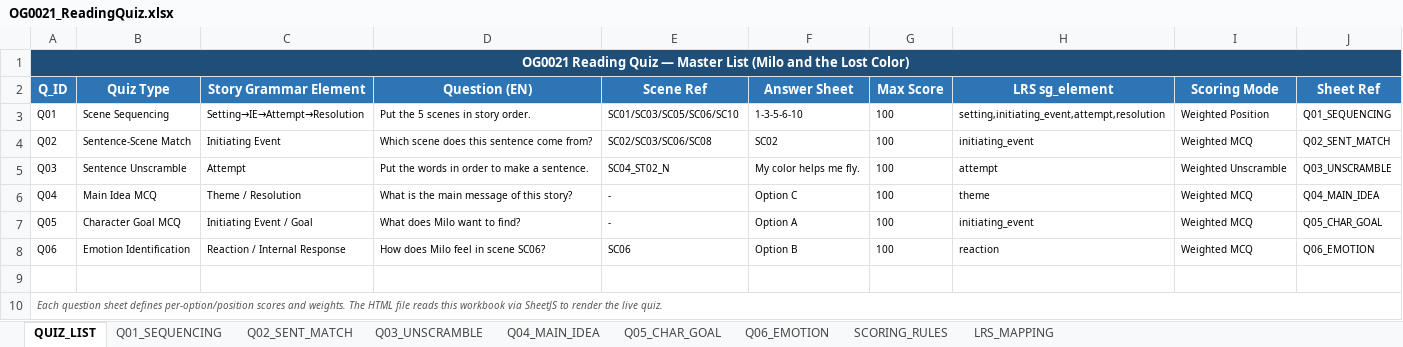
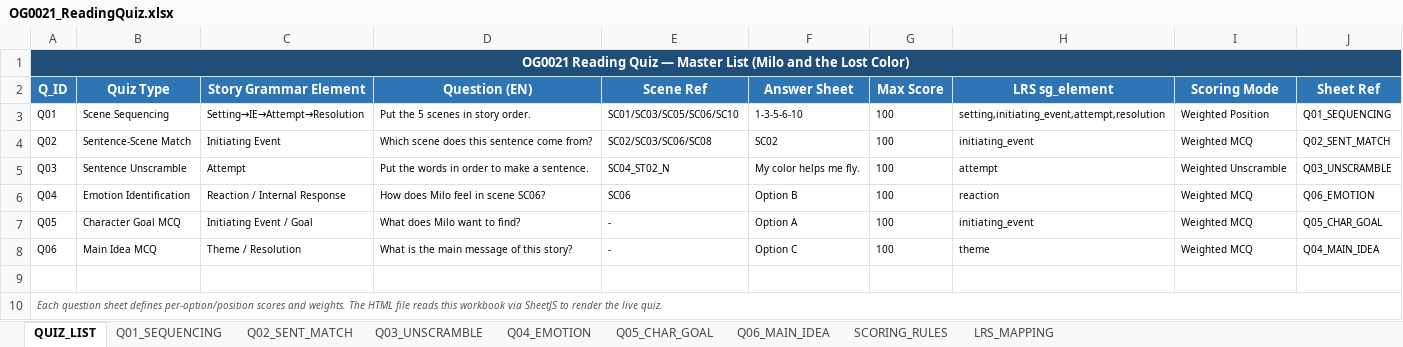
Before and after one commit to chbnglee/reading-quiz, an Excel workbook: OG0021/OG0021_ReadingQuiz.xlsx, sheet QUIZ_LIST, drawn as a sheet; values as stored, in another font and other column widths than the file's, no borders; the diff names each change by its address in the sheet, - before the commit and + after, or states it on an @@ line.

```diff
--- a/OG0021/OG0021_ReadingQuiz.xlsx (sheet QUIZ_LIST)
+++ b/OG0021/OG0021_ReadingQuiz.xlsx (sheet QUIZ_LIST)
-sheet tab: Q04_MAIN_IDEA
+sheet tab: Q06_MAIN_IDEA
-sheet tab: Q06_EMOTION
+sheet tab: Q04_EMOTION
@@ sheet tab order changed: QUIZ_LIST | Q01_SEQUENCING | Q02_SENT_MATCH | Q03_UNSCRAMBLE | Q04_EMOTION | Q05_CHAR_GOAL | Q06_MAIN_IDEA | SCORING_RULES | LRS_MAPPING @@
-B6 (Quiz Type): Main Idea MCQ
+B6 (Quiz Type): Emotion Identification
-C6 (Story Grammar Element): Theme / Resolution
+C6 (Story Grammar Element): Reaction / Internal Response
-D6 (Question (EN)): What is the main message of this story?
+D6 (Question (EN)): How does Milo feel in scene SC06?
-E6 (Scene Ref): -
+E6 (Scene Ref): SC06
-F6 (Answer Sheet): Option C
+F6 (Answer Sheet): Option B
-H6 (LRS sg_element): theme
+H6 (LRS sg_element): reaction
-J6 (Sheet Ref): Q04_MAIN_IDEA
+J6 (Sheet Ref): Q06_EMOTION
-B8 (Quiz Type): Emotion Identification
+B8 (Quiz Type): Main Idea MCQ
-C8 (Story Grammar Element): Reaction / Internal Response
+C8 (Story Grammar Element): Theme / Resolution
-D8 (Question (EN)): How does Milo feel in scene SC06?
+D8 (Question (EN)): What is the main message of this story?
-E8 (Scene Ref): SC06
+E8 (Scene Ref): -
-F8 (Answer Sheet): Option B
+F8 (Answer Sheet): Option C
-H8 (LRS sg_element): reaction
+H8 (LRS sg_element): theme
-J8 (Sheet Ref): Q06_EMOTION
+J8 (Sheet Ref): Q04_MAIN_IDEA
```
Also changed, not shown: sheet Q03_UNSCRAMBLE, sheet Q01_SEQUENCING, sheet Q06_MAIN_IDEA, sheet Q04_EMOTION, OG0005/OG0005_ReadingQuiz.xlsx.
